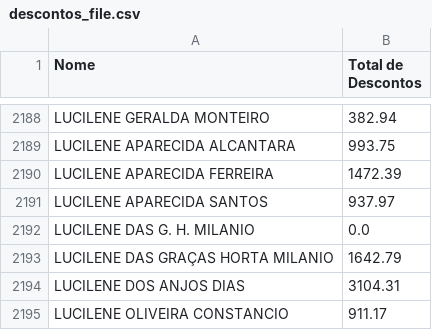
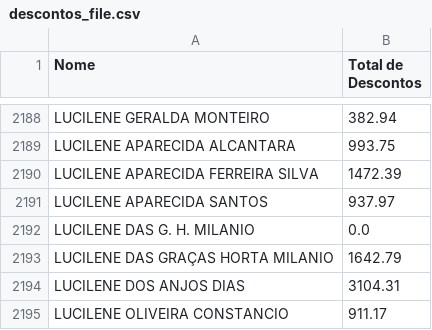
Before and after one commit to 2006878/DMED, a CSV file: descontos_file.csv, drawn as a sheet; only a part is shown, gaps mark what is left out.

Commit message:
Atualizar o descontos_file.csv

```diff
--- a/descontos_file.csv
+++ b/descontos_file.csv
@@ -2189,3 +2189,3 @@ LUCILENE  GERALDA MONTEIRO,382.94
 LUCILENE APARECIDA ALCANTARA,993.75
-LUCILENE APARECIDA FERREIRA,1472.39
+LUCILENE APARECIDA FERREIRA SILVA,1472.39
 LUCILENE APARECIDA SANTOS,937.97
```
